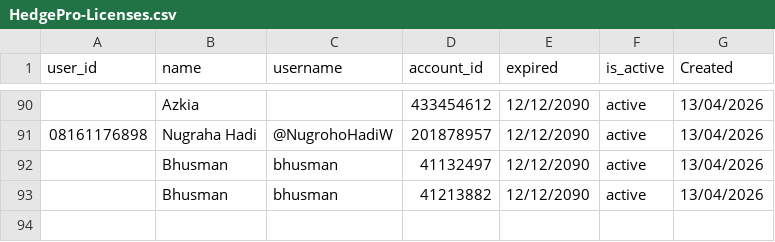
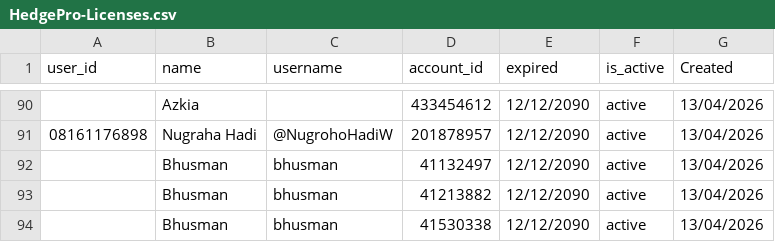
Before and after one commit to satriadwibagaskara/HedgePro-Licenses, a CSV file: HedgePro-Licenses.csv, drawn as a sheet; only a part is shown, gaps mark what is left out.

Commit message:
Add license Bhusman 41530338

```diff
--- a/HedgePro-Licenses.csv
+++ b/HedgePro-Licenses.csv
@@ -93 +93,2 @@ user_id,name,username,account_id,expired,is_active,Created
 ,Bhusman,bhusman,41213882,12/12/2090,active,13/04/2026
+,Bhusman,bhusman,41530338,12/12/2090,active,13/04/2026
```
